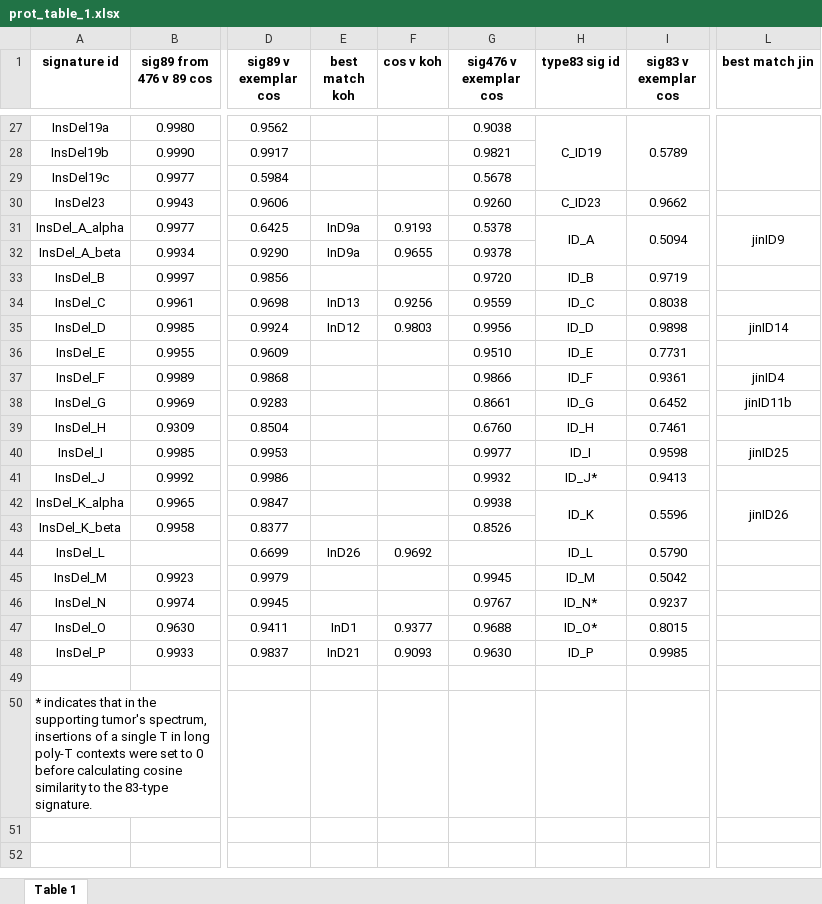
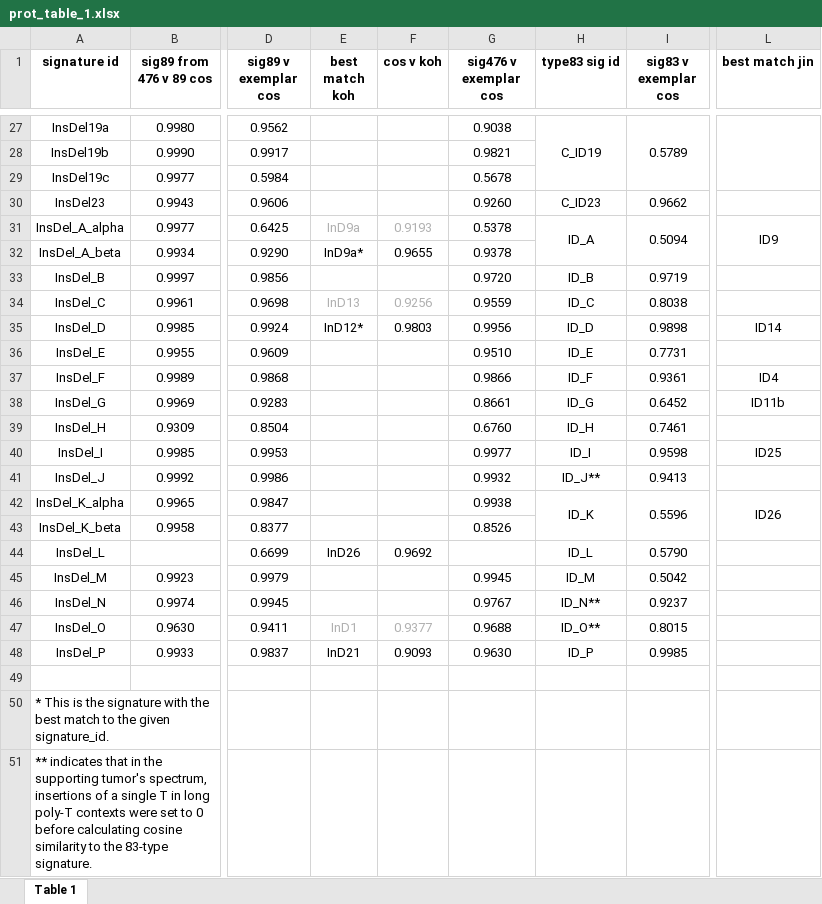
Before and after one commit to liumoLM/Code_Liu_2025, an Excel workbook: vignette/prot_table_1.xlsx, sheet Table 1, drawn as a sheet; only a part is shown, gaps mark what is left out; values as stored, in another font and other column widths than the file's, no borders; rows hold the shown columns only; the diff covers the shown part only; the diff names each change by its address in the sheet, - before the commit and + after, or states it on an @@ line.

Commit message:
automating more analysis in table 1

```diff
--- a/vignette/prot_table_1.xlsx (sheet Table 1)
+++ b/vignette/prot_table_1.xlsx (sheet Table 1)
-E31:F31 text colour: black
+E31:F31 text colour: #B0B0B0
-L31 (best match jin): jinID9
+L31 (best match jin): ID9
-E32 (best match koh): InD9a
+E32 (best match koh): InD9a*
-E34:F34 text colour: black
+E34:F34 text colour: #B0B0B0
-E35 (best match koh): InD12
+E35 (best match koh): InD12*
-L35 (best match jin): jinID14
+L35 (best match jin): ID14
-L37 (best match jin): jinID4
+L37 (best match jin): ID4
-L38 (best match jin): jinID11b
+L38 (best match jin): ID11b
-L40 (best match jin): jinID25
+L40 (best match jin): ID25
-H41 (type83 sig id): ID_J*
+H41 (type83 sig id): ID_J**
-L42 (best match jin): jinID26
+L42 (best match jin): ID26
-H46 (type83 sig id): ID_N*
+H46 (type83 sig id): ID_N**
-E47:F47 text colour: black
+E47:F47 text colour: #B0B0B0
-H47 (type83 sig id): ID_O*
+H47 (type83 sig id): ID_O**
-A50 (signature id): * indicates that in the supporting tumor's spectrum, insertions of a single T in long poly-T contexts were set to 0 before calculating cosine similarity to the 83-type signature.
+A50 (signature id): * This is the signature with the best match to the given signature_id.
+row 51: ** indicates that in the supporting tumor's spectrum, insertions of a single T in long poly-T contexts were set to 0 before calculating cosine similarity to the 83-type signature.
```
Also changed, not shown: 14 edited cells and cell formats elsewhere in this sheet, 1 other file.
